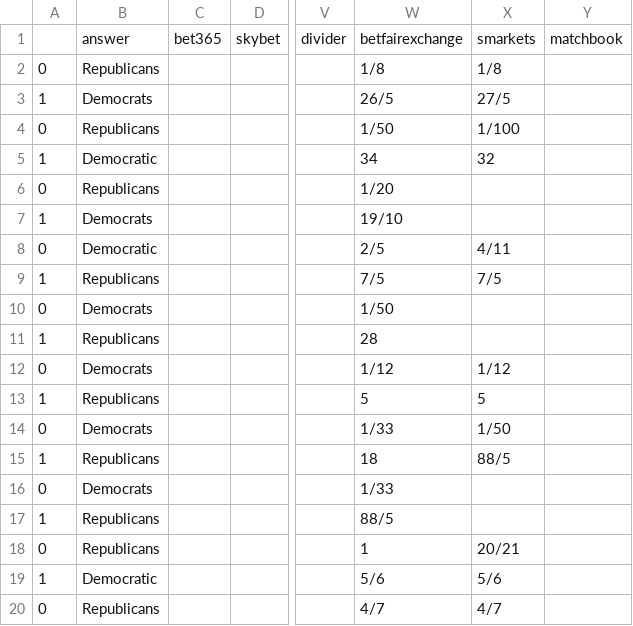
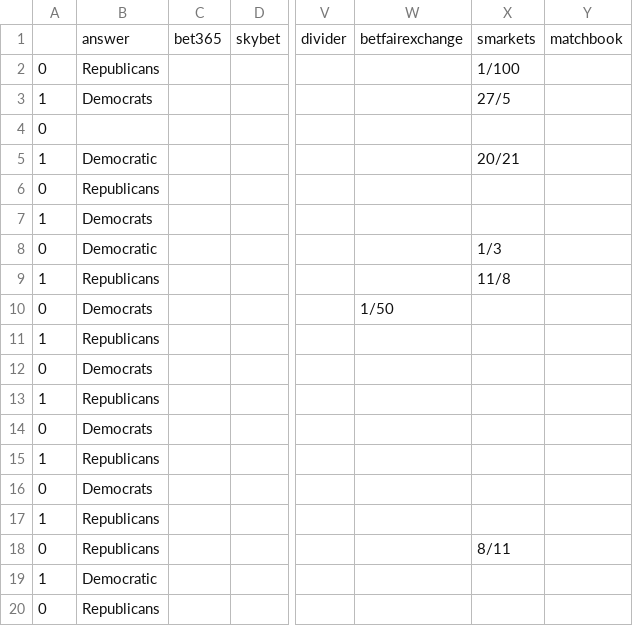
Before and after one commit to mickbransfield/predictit_538_odds, a CSV file: odds_state_presidential.csv, drawn as a sheet; only a part is shown, gaps mark what is left out; the diff covers the shown part only; the diff names each change by its address in the sheet, - before the commit and + after, or states it on an @@ line.

Commit message:
Auto Update | 10/03/20 08:30:32

```diff
--- a/odds_state_presidential.csv
+++ b/odds_state_presidential.csv
-W2: 1/8
+W2: (empty)
-X2: 1/8
+X2: 1/100
-W3: 26/5
+W3: (empty)
-B4: Republicans
+B4: (empty)
-W4: 1/50
+W4: (empty)
-X4: 1/100
+X4: (empty)
-W5: 34
+W5: (empty)
-X5: 32
+X5: 20/21
-W6: 1/20
+W6: (empty)
-W7: 19/10
+W7: (empty)
-W8: 2/5
+W8: (empty)
-X8: 4/11
+X8: 1/3
-W9: 7/5
+W9: (empty)
-X9: 7/5
+X9: 11/8
-W11: 28
+W11: (empty)
-W12: 1/12
+W12: (empty)
-X12: 1/12
+X12: (empty)
-W13: 5
+W13: (empty)
-X13: 5
+X13: (empty)
-W14: 1/33
+W14: (empty)
-X14: 1/50
+X14: (empty)
-W15: 18
+W15: (empty)
-X15: 88/5
+X15: (empty)
-W16: 1/33
+W16: (empty)
-W17: 88/5
+W17: (empty)
-W18: 1
+W18: (empty)
-X18: 20/21
+X18: 8/11
-W19: 5/6
+W19: (empty)
-X19: 5/6
+X19: (empty)
-W20: 4/7
+W20: (empty)
-X20: 4/7
+X20: (empty)
```
Also changed, not shown: 128 edited cells elsewhere in this file.
